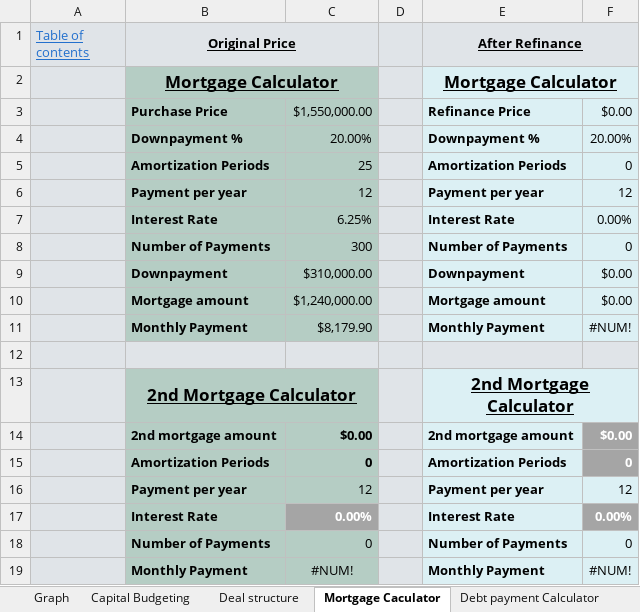
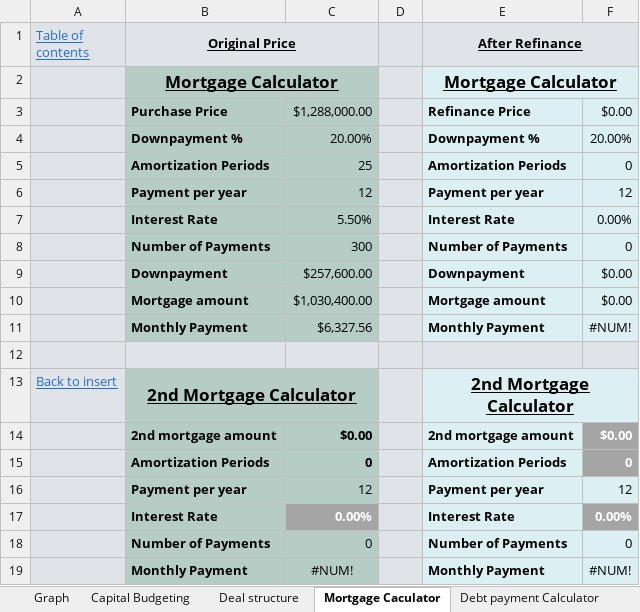
Before and after one commit to masaichig0/RealEstateAnalyzingTool, an Excel workbook: RealEstateAnalyszingTool.xlsx, sheet Mortgage Caculator, drawn as a sheet; values as stored, in another font and other column widths than the file's, no borders; the diff names each change by its address in the sheet, - before the commit and + after, or states it on an @@ line.

```diff
--- a/RealEstateAnalyszingTool.xlsx (sheet Mortgage Caculator)
+++ b/RealEstateAnalyszingTool.xlsx (sheet Mortgage Caculator)
-C3: $1,550,000.00
+C3: $1,288,000.00
-C7: 6.25%
+C7: 5.50%
-C9: $310,000.00
+C9: $257,600.00
-C10: $1,240,000.00
+C10: $1,030,400.00
-C11: $8,179.90
+C11: $6,327.56
-A13 (Table of contents): (empty)
+A13 (Table of contents): Back to insert
```
Also changed, not shown: sheet Mortgage payment schedule, sheet ROI details, sheet Total CF, sheet Total Result, sheet PR Result, sheet Capital Budgeting, 8 more sheets, other sheet tabs, charts or pictures.
